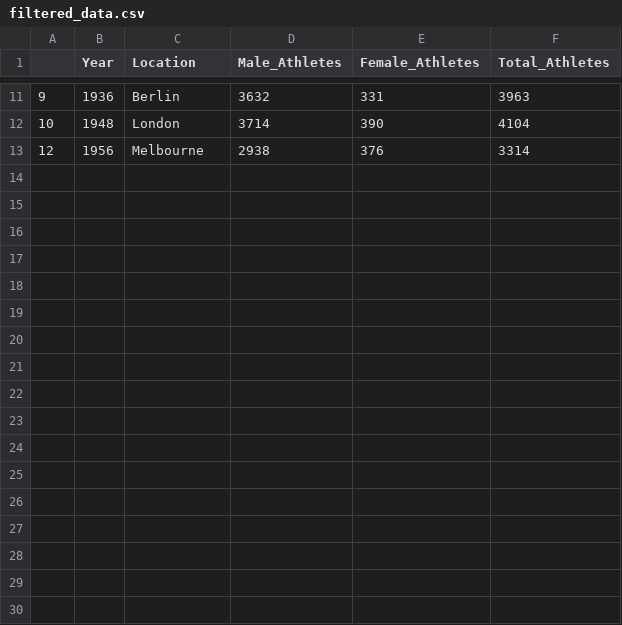
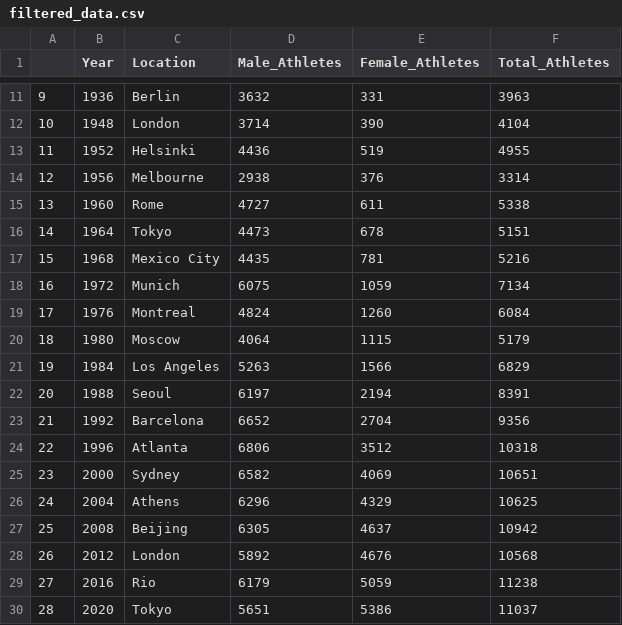
Before and after one commit to Giriid/CS-340_Project, a CSV file: Output/filtered_data.csv, drawn as a sheet; only a part is shown, gaps mark what is left out.

```diff
--- a/Output/filtered_data.csv
+++ b/Output/filtered_data.csv
@@ -12,2 +12,19 @@
 10,1948,London,3714,390,4104
+11,1952,Helsinki,4436,519,4955
 12,1956,Melbourne,2938,376,3314
+13,1960,Rome,4727,611,5338
+14,1964,Tokyo,4473,678,5151
+15,1968,Mexico City,4435,781,5216
+16,1972,Munich,6075,1059,7134
+17,1976,Montreal,4824,1260,6084
+18,1980,Moscow,4064,1115,5179
+19,1984,Los Angeles,5263,1566,6829
+20,1988,Seoul,6197,2194,8391
+21,1992,Barcelona,6652,2704,9356
+22,1996,Atlanta,6806,3512,10318
+23,2000,Sydney,6582,4069,10651
+24,2004,Athens,6296,4329,10625
+25,2008,Beijing,6305,4637,10942
+26,2012,London,5892,4676,10568
+27,2016,Rio,6179,5059,11238
+28,2020,Tokyo,5651,5386,11037
```
Also changed, not shown: 13 other files.
